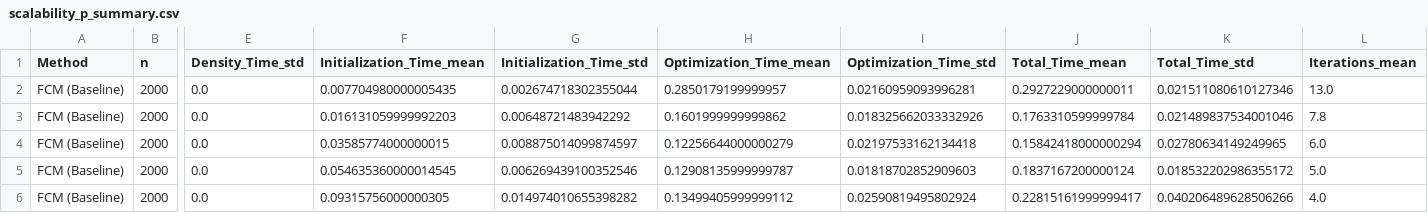
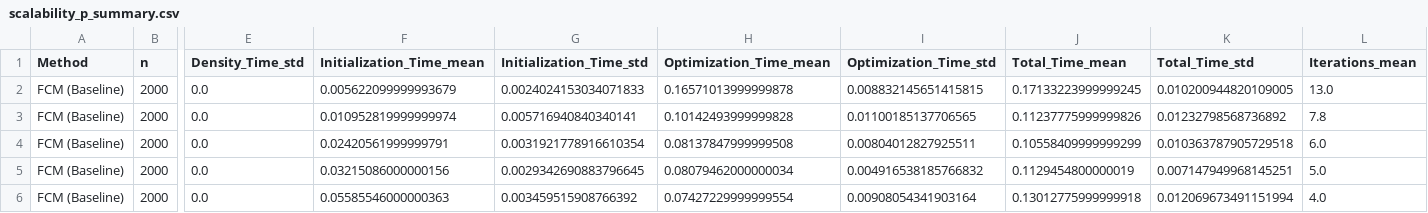
Before and after one commit to Niko110011/LD-AMFCM, a CSV file: results/exp03_scalability/scalability_p_summary.csv, drawn as a sheet; only a part is shown, gaps mark what is left out; the diff covers the shown part only; the diff names each change by its address in the sheet, - before the commit and + after, or states it on an @@ line.

```diff
--- a/results/exp03_scalability/scalability_p_summary.csv
+++ b/results/exp03_scalability/scalability_p_summary.csv
-F2 (Initialization_Time_mean): 0.007704980000005435
+F2 (Initialization_Time_mean): 0.005622099999993679
-G2 (Initialization_Time_std): 0.002674718302355044
+G2 (Initialization_Time_std): 0.0024024153034071833
-H2 (Optimization_Time_mean): 0.2850179199999957
+H2 (Optimization_Time_mean): 0.16571013999999878
-I2 (Optimization_Time_std): 0.02160959093996281
+I2 (Optimization_Time_std): 0.008832145651415815
-J2 (Total_Time_mean): 0.2927229000000011
+J2 (Total_Time_mean): 0.17133223999999245
-K2 (Total_Time_std): 0.021511080610127346
+K2 (Total_Time_std): 0.010200944820109005
-F3 (Initialization_Time_mean): 0.016131059999992203
+F3 (Initialization_Time_mean): 0.010952819999999974
-G3 (Initialization_Time_std): 0.00648721483942292
+G3 (Initialization_Time_std): 0.005716940840340141
-H3 (Optimization_Time_mean): 0.1601999999999862
+H3 (Optimization_Time_mean): 0.10142493999999828
-I3 (Optimization_Time_std): 0.018325662033332926
+I3 (Optimization_Time_std): 0.01100185137706565
-J3 (Total_Time_mean): 0.1763310599999784
+J3 (Total_Time_mean): 0.11237775999999826
-K3 (Total_Time_std): 0.021489837534001046
+K3 (Total_Time_std): 0.01232798568736892
-F4 (Initialization_Time_mean): 0.03585774000000015
+F4 (Initialization_Time_mean): 0.02420561999999791
-G4 (Initialization_Time_std): 0.008875014099874597
+G4 (Initialization_Time_std): 0.0031921778916610354
-H4 (Optimization_Time_mean): 0.12256644000000279
+H4 (Optimization_Time_mean): 0.08137847999999508
-I4 (Optimization_Time_std): 0.02197533162134418
+I4 (Optimization_Time_std): 0.00804012827925511
-J4 (Total_Time_mean): 0.15842418000000294
+J4 (Total_Time_mean): 0.10558409999999299
-K4 (Total_Time_std): 0.02780634149249965
+K4 (Total_Time_std): 0.010363787905729518
-F5 (Initialization_Time_mean): 0.054635360000014545
+F5 (Initialization_Time_mean): 0.03215086000000156
-G5 (Initialization_Time_std): 0.006269439100352546
+G5 (Initialization_Time_std): 0.0029342690883796645
-H5 (Optimization_Time_mean): 0.12908135999999787
+H5 (Optimization_Time_mean): 0.08079462000000034
-I5 (Optimization_Time_std): 0.01818702852909603
+I5 (Optimization_Time_std): 0.004916538185766832
-J5 (Total_Time_mean): 0.1837167200000124
+J5 (Total_Time_mean): 0.1129454800000019
-K5 (Total_Time_std): 0.018532202986355172
+K5 (Total_Time_std): 0.007147949968145251
-F6 (Initialization_Time_mean): 0.09315756000000305
+F6 (Initialization_Time_mean): 0.05585546000000363
-G6 (Initialization_Time_std): 0.014974010655398282
+G6 (Initialization_Time_std): 0.003459515908766392
-H6 (Optimization_Time_mean): 0.13499405999999112
+H6 (Optimization_Time_mean): 0.07427229999999554
-I6 (Optimization_Time_std): 0.02590819495802924
+I6 (Optimization_Time_std): 0.00908054341903164
-J6 (Total_Time_mean): 0.22815161999999417
+J6 (Total_Time_mean): 0.13012775999999918
-K6 (Total_Time_std): 0.040206489628506266
+K6 (Total_Time_std): 0.012069673491151994
```
Also changed, not shown: 150 edited cells elsewhere in this file, results/exp03_scalability/scalability_n_raw.csv, results/exp03_scalability/scalability_n_summary.csv, 45 other files.
